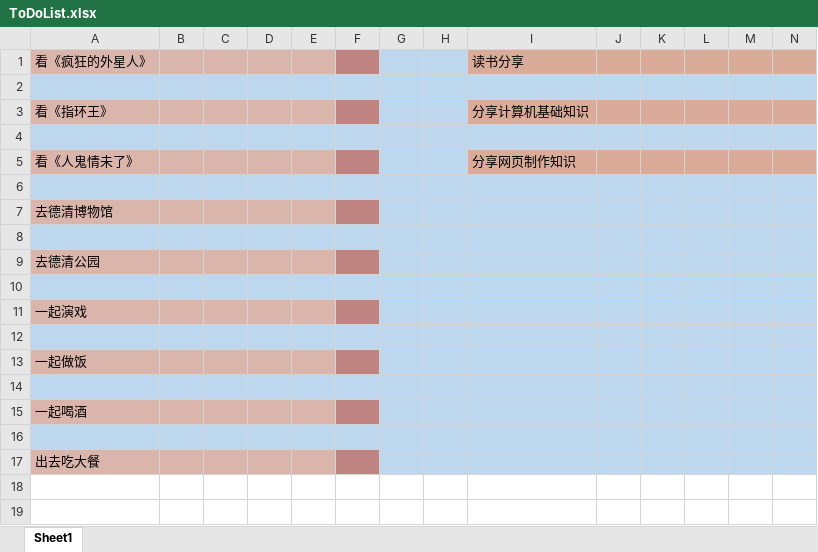
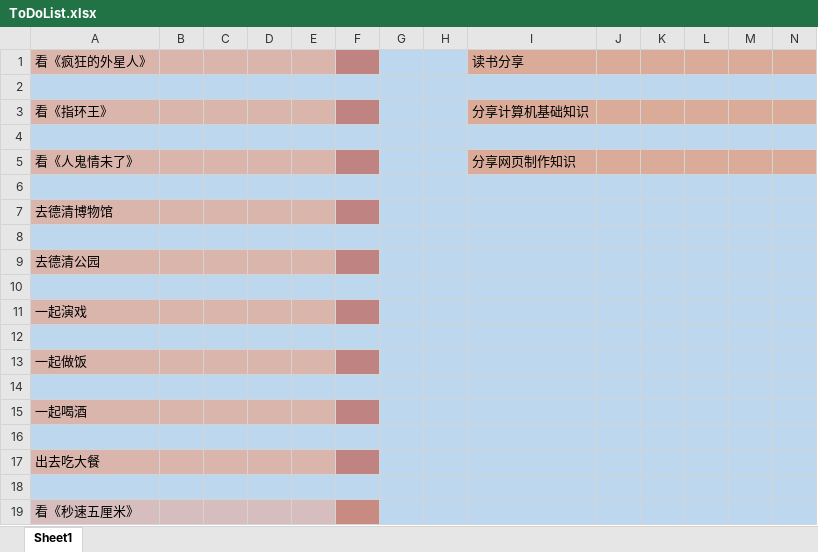
Before and after one commit to SeanMiao95/X-M, an Excel workbook: ToDoList.xlsx, sheet Sheet1, drawn as a sheet; only a part is shown; values as stored, in another font and other column widths than the file's, no borders; rows hold the shown columns only; the diff names each change by its address in the sheet, - before the commit and + after, or states it on an @@ line.

Commit message:
HuiHui add something new

```diff
--- a/ToDoList.xlsx (sheet Sheet1)
+++ b/ToDoList.xlsx (sheet Sheet1)
+row 18: (empty)
+row 19: 看《秒速五厘米》
```
